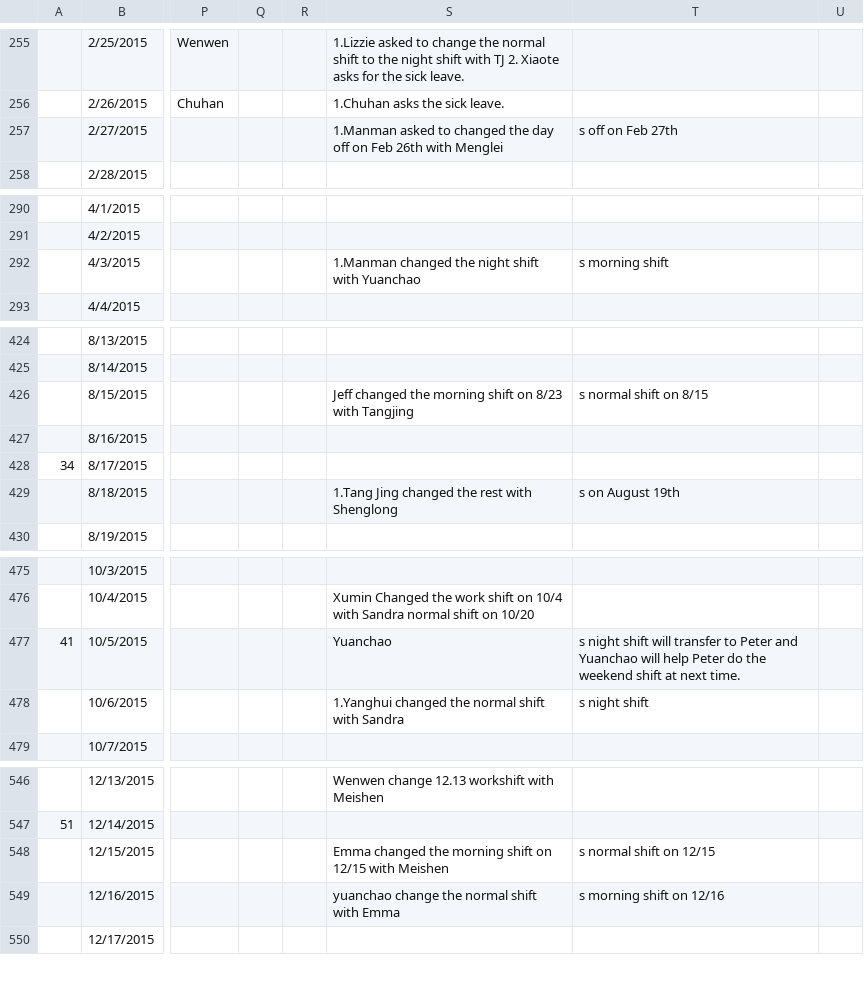
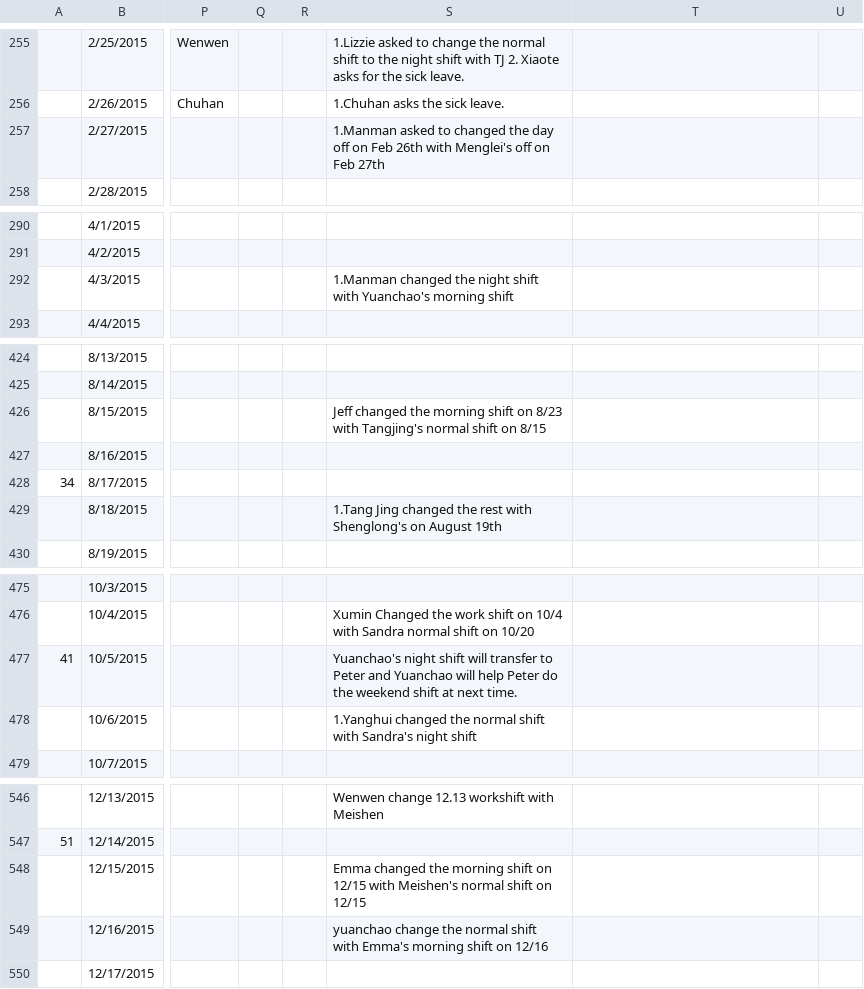
Before and after one commit to johnstond/workshift-tracking-2018, a CSV file: Work Shift Arrangement 2017 - Work Shift.csv, drawn as a sheet; only a part is shown, gaps mark what is left out; the diff covers the shown part only; the diff names each change by its address in the sheet, - before the commit and + after, or states it on an @@ line.

```diff
--- a/Work Shift Arrangement 2017 - Work Shift.csv
+++ b/Work Shift Arrangement 2017 - Work Shift.csv
-S257: …26th with Menglei
+S257: …26th with Menglei's off on Feb 27th
-T257: s off on Feb 27th
+T257: (empty)
-S292: …shift with Yuanchao
+S292: …shift with Yuanchao's morning shift
-T292: s morning shift
+T292: (empty)
-S426: …8/23 with Tangjing
+S426: …8/23 with Tangjing's normal shift on 8/15
-T426: s normal shift on 8/15
+T426: (empty)
-S429: …rest with Shenglong
+S429: …rest with Shenglong's on August 19th
-T429: s on August 19th
+T429: (empty)
-S477: Yuanchao
+S477: Yuanchao's night shift will transfer to Peter and Yuanchao will help Peter do the weekend shift at next time.
-T477: s night shift will transfer to Peter and Yuanchao will help Peter do the weekend shift at next time.
+T477: (empty)
-S478: …shift with Sandra
+S478: …shift with Sandra's night shift
-T478: s night shift
+T478: (empty)
-S548: …12/15 with Meishen
+S548: …12/15 with Meishen's normal shift on 12/15
-T548: s normal shift on 12/15
+T548: (empty)
-S549: …shift with Emma
+S549: …shift with Emma's morning shift on 12/16
-T549: s morning shift on 12/16
+T549: (empty)
```
Also changed, not shown: 39 edited cells elsewhere in this file.
